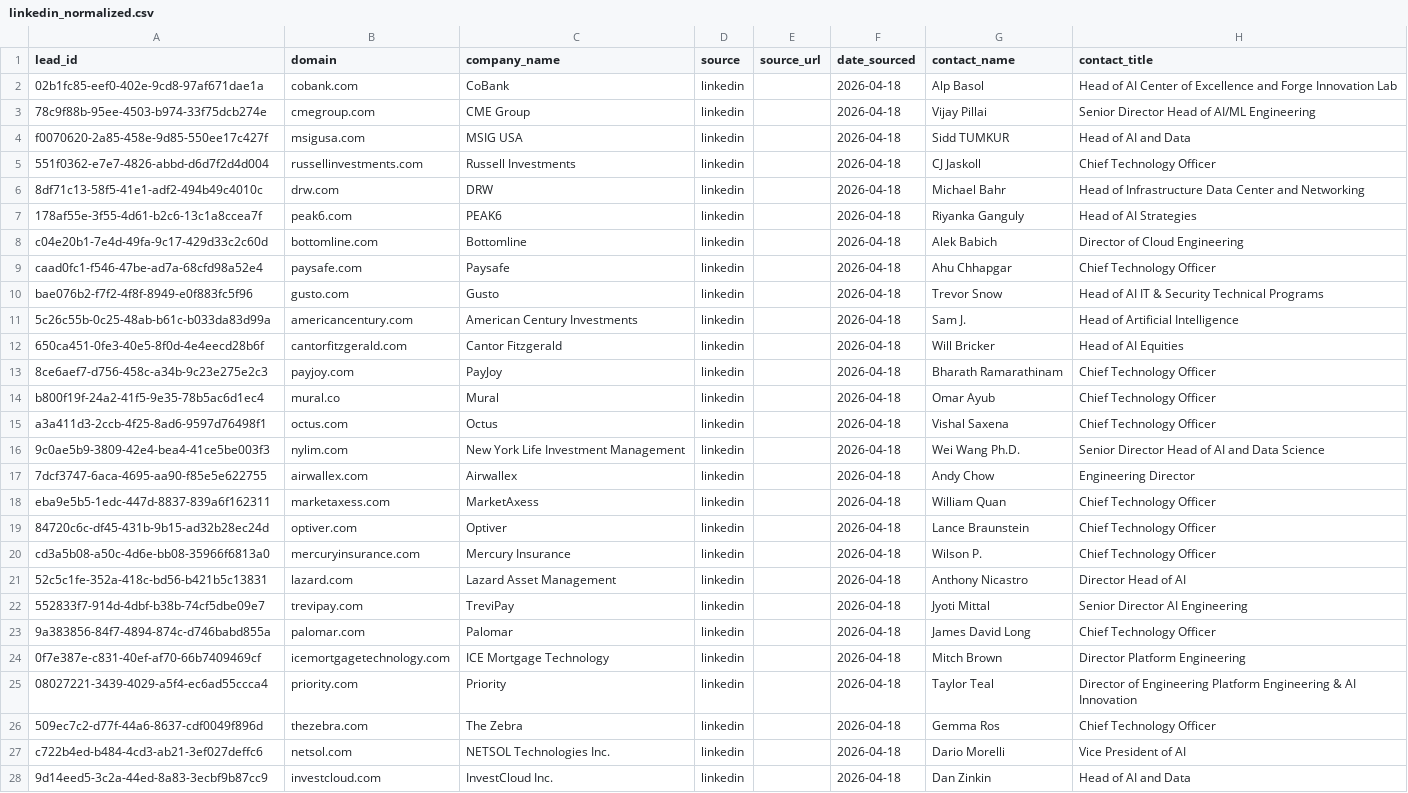
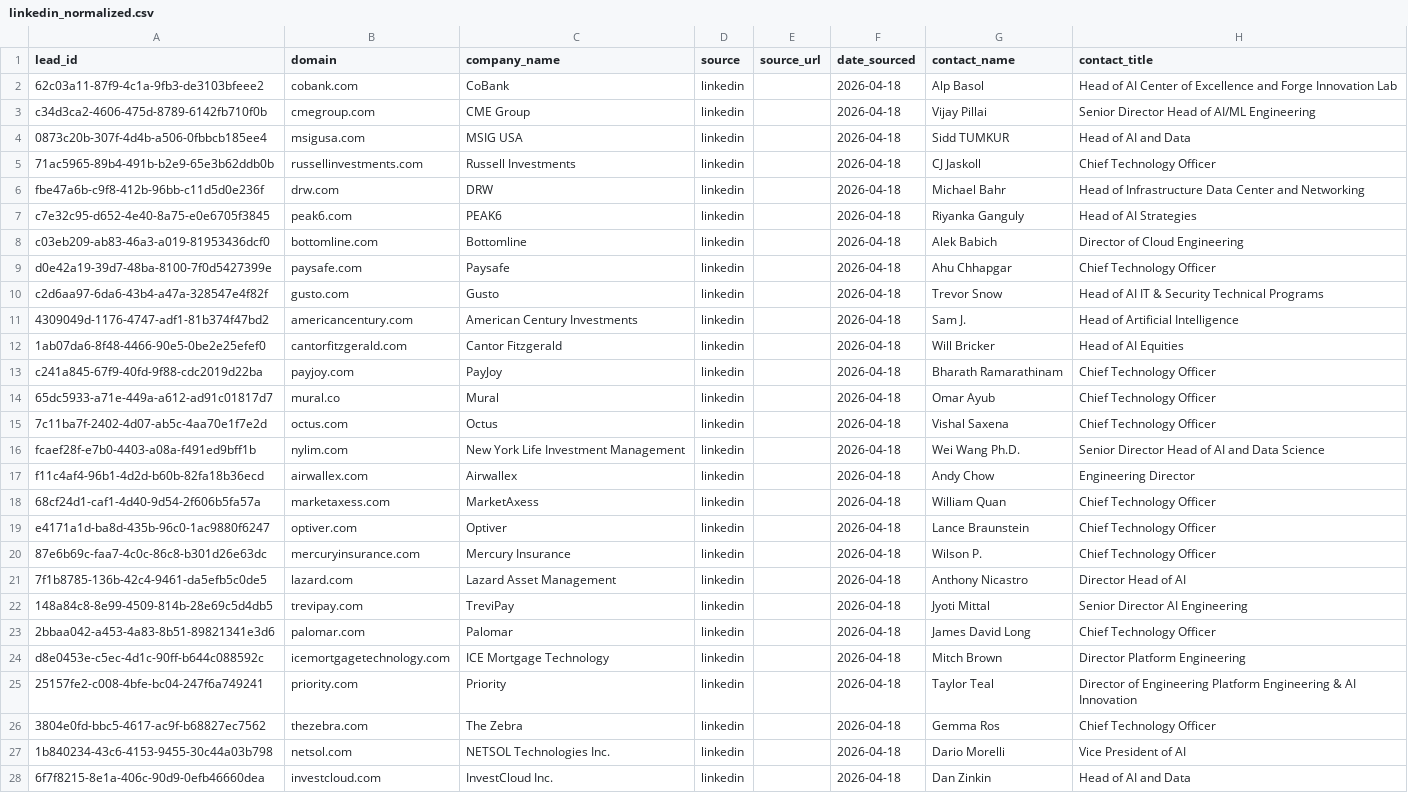
Before and after one commit to aayush2724/LeadForge, a CSV file: data/raw/linkedin_normalized.csv, drawn as a sheet; only a part is shown; the diff covers the shown part only; the diff names each change by its address in the sheet, - before the commit and + after, or states it on an @@ line.

```diff
--- a/data/raw/linkedin_normalized.csv
+++ b/data/raw/linkedin_normalized.csv
-A2 (lead_id): 02b1fc85-eef0-402e-9cd8-97af671dae1a
+A2 (lead_id): 62c03a11-87f9-4c1a-9fb3-de3103bfeee2
-A3 (lead_id): 78c9f88b-95ee-4503-b974-33f75dcb274e
+A3 (lead_id): c34d3ca2-4606-475d-8789-6142fb710f0b
-A4 (lead_id): f0070620-2a85-458e-9d85-550ee17c427f
+A4 (lead_id): 0873c20b-307f-4d4b-a506-0fbbcb185ee4
-A5 (lead_id): 551f0362-e7e7-4826-abbd-d6d7f2d4d004
+A5 (lead_id): 71ac5965-89b4-491b-b2e9-65e3b62ddb0b
-A6 (lead_id): 8df71c13-58f5-41e1-adf2-494b49c4010c
+A6 (lead_id): fbe47a6b-c9f8-412b-96bb-c11d5d0e236f
-A7 (lead_id): 178af55e-3f55-4d61-b2c6-13c1a8ccea7f
+A7 (lead_id): c7e32c95-d652-4e40-8a75-e0e6705f3845
-A8 (lead_id): c04e20b1-7e4d-49fa-9c17-429d33c2c60d
+A8 (lead_id): c03eb209-ab83-46a3-a019-81953436dcf0
-A9 (lead_id): caad0fc1-f546-47be-ad7a-68cfd98a52e4
+A9 (lead_id): d0e42a19-39d7-48ba-8100-7f0d5427399e
-A10 (lead_id): bae076b2-f7f2-4f8f-8949-e0f883fc5f96
+A10 (lead_id): c2d6aa97-6da6-43b4-a47a-328547e4f82f
-A11 (lead_id): 5c26c55b-0c25-48ab-b61c-b033da83d99a
+A11 (lead_id): 4309049d-1176-4747-adf1-81b374f47bd2
-A12 (lead_id): 650ca451-0fe3-40e5-8f0d-4e4eecd28b6f
+A12 (lead_id): 1ab07da6-8f48-4466-90e5-0be2e25efef0
-A13 (lead_id): 8ce6aef7-d756-458c-a34b-9c23e275e2c3
+A13 (lead_id): c241a845-67f9-40fd-9f88-cdc2019d22ba
-A14 (lead_id): b800f19f-24a2-41f5-9e35-78b5ac6d1ec4
+A14 (lead_id): 65dc5933-a71e-449a-a612-ad91c01817d7
-A15 (lead_id): a3a411d3-2ccb-4f25-8ad6-9597d76498f1
+A15 (lead_id): 7c11ba7f-2402-4d07-ab5c-4aa70e1f7e2d
-A16 (lead_id): 9c0ae5b9-3809-42e4-bea4-41ce5be003f3
+A16 (lead_id): fcaef28f-e7b0-4403-a08a-f491ed9bff1b
-A17 (lead_id): 7dcf3747-6aca-4695-aa90-f85e5e622755
+A17 (lead_id): f11c4af4-96b1-4d2d-b60b-82fa18b36ecd
-A18 (lead_id): eba9e5b5-1edc-447d-8837-839a6f162311
+A18 (lead_id): 68cf24d1-caf1-4d40-9d54-2f606b5fa57a
-A19 (lead_id): 84720c6c-df45-431b-9b15-ad32b28ec24d
+A19 (lead_id): e4171a1d-ba8d-435b-96c0-1ac9880f6247
-A20 (lead_id): cd3a5b08-a50c-4d6e-bb08-35966f6813a0
+A20 (lead_id): 87e6b69c-faa7-4c0c-86c8-b301d26e63dc
-A21 (lead_id): 52c5c1fe-352a-418c-bd56-b421b5c13831
+A21 (lead_id): 7f1b8785-136b-42c4-9461-da5efb5c0de5
-A22 (lead_id): 552833f7-914d-4dbf-b38b-74cf5dbe09e7
+A22 (lead_id): 148a84c8-8e99-4509-814b-28e69c5d4db5
-A23 (lead_id): 9a383856-84f7-4894-874c-d746babd855a
+A23 (lead_id): 2bbaa042-a453-4a83-8b51-89821341e3d6
-A24 (lead_id): 0f7e387e-c831-40ef-af70-66b7409469cf
+A24 (lead_id): d8e0453e-c5ec-4d1c-90ff-b644c088592c
-A25 (lead_id): 08027221-3439-4029-a5f4-ec6ad55ccca4
+A25 (lead_id): 25157fe2-c008-4bfe-bc04-247f6a749241
-A26 (lead_id): 509ec7c2-d77f-44a6-8637-cdf0049f896d
+A26 (lead_id): 3804e0fd-bbc5-4617-ac9f-b68827ec7562
-A27 (lead_id): c722b4ed-b484-4cd3-ab21-3ef027deffc6
+A27 (lead_id): 1b840234-43c6-4153-9455-30c44a03b798
-A28 (lead_id): 9d14eed5-3c2a-44ed-8a83-3ecbf9b87cc9
+A28 (lead_id): 6f7f8215-8e1a-406c-90d9-0efb46660dea
```
Also changed, not shown: 33 edited cells elsewhere in this file, data/enriched_leads_3a_backup.csv, data/raw/aayush_normalized.csv, 13 other files.
